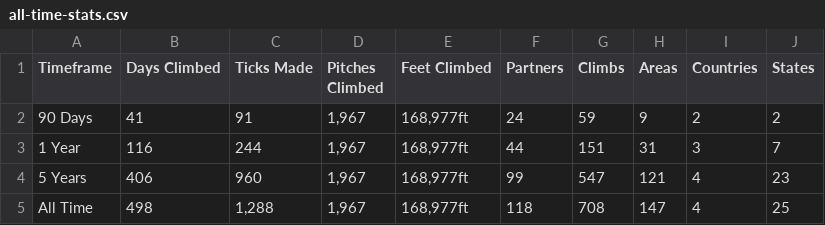
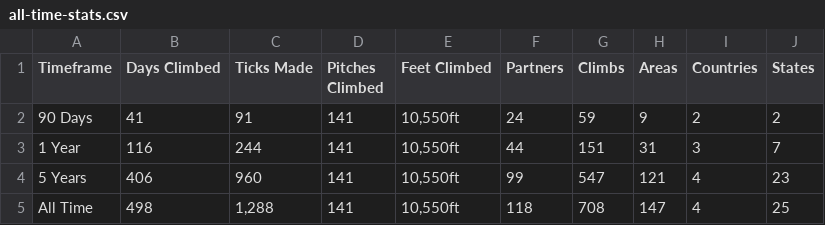
Before and after one commit to achiquit/websitejazzhands, a CSV file: climbing/data/all-time-stats.csv, drawn as a sheet.

```diff
--- a/climbing/data/all-time-stats.csv
+++ b/climbing/data/all-time-stats.csv
@@ -1,5 +1,5 @@
 Timeframe,"Days Climbed","Ticks Made","Pitches Climbed","Feet Climbed",Partners,Climbs,Areas,Countries,States
-"90 Days",41,91,"1,967","168,977ft",24,59,9,2,2
-"1 Year",116,244,"1,967","168,977ft",44,151,31,3,7
-"5 Years",406,960,"1,967","168,977ft",99,547,121,4,23
-"All Time",498,"1,288","1,967","168,977ft",118,708,147,4,25
+"90 Days",41,91,141,"10,550ft",24,59,9,2,2
+"1 Year",116,244,141,"10,550ft",44,151,31,3,7
+"5 Years",406,960,141,"10,550ft",99,547,121,4,23
+"All Time",498,"1,288",141,"10,550ft",118,708,147,4,25
```
Also changed, not shown: 7 other files.
